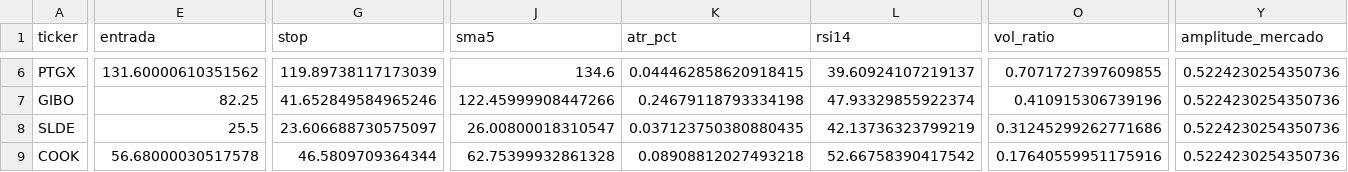
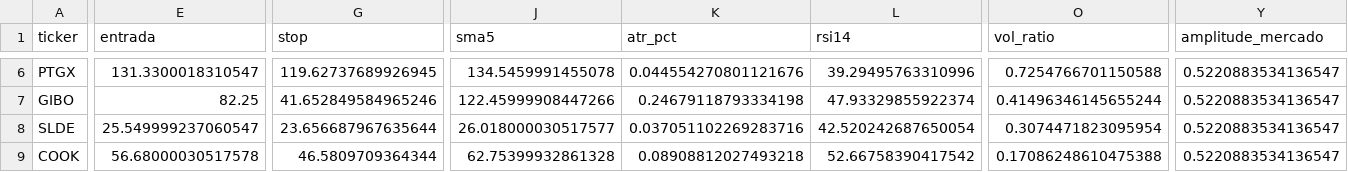
Before and after one commit to diogopestana01/analista-acoes, a CSV file: data/sinais_2026-11-13.csv, drawn as a sheet; only a part is shown, gaps mark what is left out; the diff covers the shown part only; the diff names each change by its address in the sheet, - before the commit and + after, or states it on an @@ line.

```diff
--- a/data/sinais_2026-11-13.csv
+++ b/data/sinais_2026-11-13.csv
-E6 (entrada): 131.60000610351562
+E6 (entrada): 131.3300018310547
-G6 (stop): 119.89738117173039
+G6 (stop): 119.62737689926945
-J6 (sma5): 134.6
+J6 (sma5): 134.5459991455078
-K6 (atr_pct): 0.044462858620918415
+K6 (atr_pct): 0.044554270801121676
-L6 (rsi14): 39.60924107219137
+L6 (rsi14): 39.29495763310996
-O6 (vol_ratio): 0.7071727397609855
+O6 (vol_ratio): 0.7254766701150588
-Y6:Y9 (amplitude_mercado): 0.5224230254350736
+Y6:Y9 (amplitude_mercado): 0.5220883534136547
-O7 (vol_ratio): 0.410915306739196
+O7 (vol_ratio): 0.41496346145655244
-E8 (entrada): 25.5
+E8 (entrada): 25.549999237060547
-G8 (stop): 23.606688730575097
+G8 (stop): 23.656687967635644
-J8 (sma5): 26.00800018310547
+J8 (sma5): 26.018000030517577
-K8 (atr_pct): 0.037123750380880435
+K8 (atr_pct): 0.037051102269283716
-L8 (rsi14): 42.13736323799219
+L8 (rsi14): 42.520242687650054
-O8 (vol_ratio): 0.31245299262771686
+O8 (vol_ratio): 0.3074471823095954
-O9 (vol_ratio): 0.17640559951175916
+O9 (vol_ratio): 0.17086248610475388
```
Also changed, not shown: 148 edited cells elsewhere in this file, data/spreads.csv, 2 other files.
